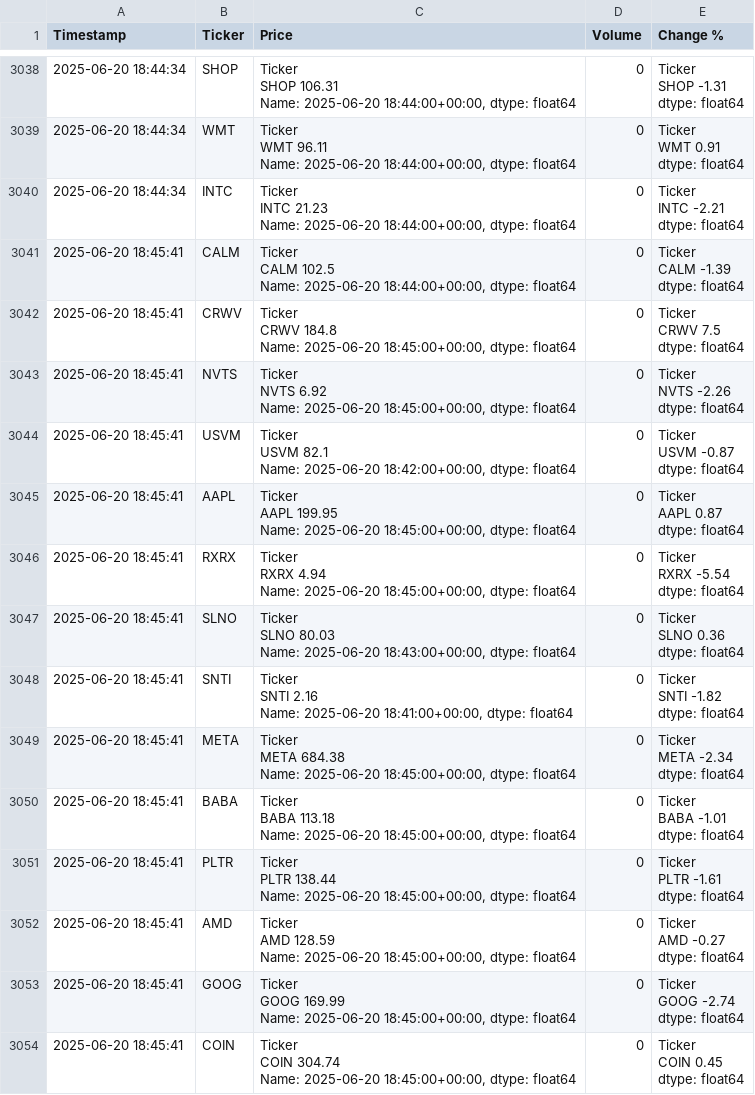
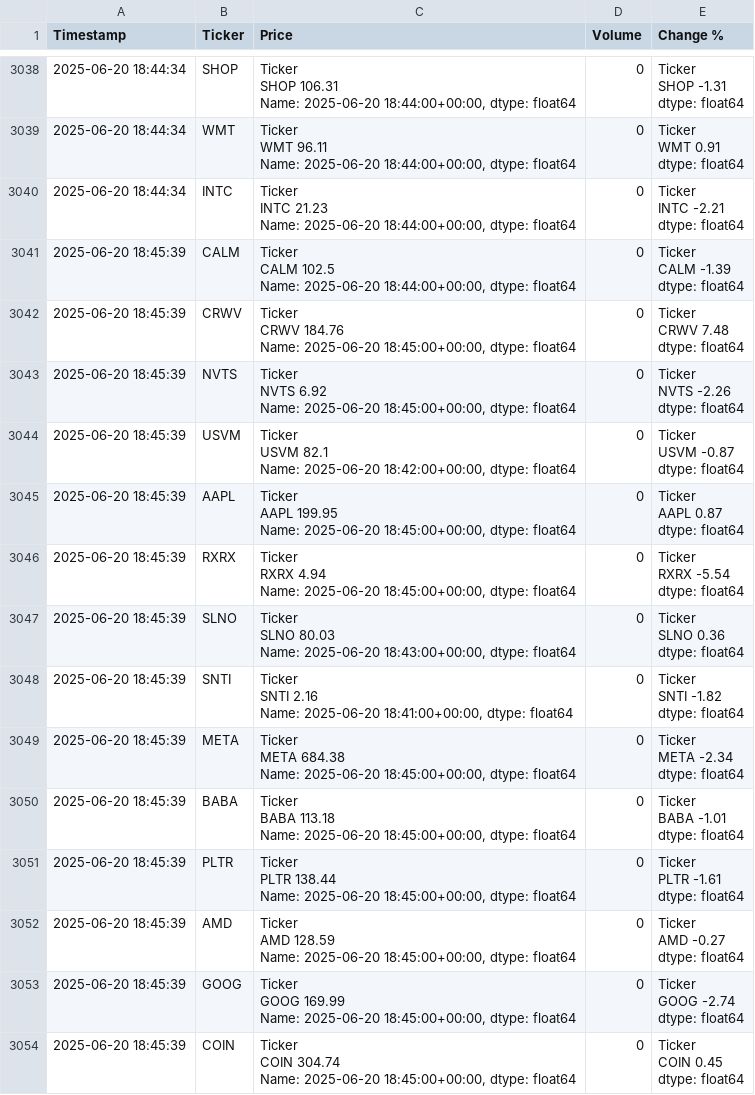
Before and after one commit to dbarber530/Logger3.0, a CSV file: data/log.csv, drawn as a sheet; only a part is shown, gaps mark what is left out; the diff covers the shown part only.

Commit message:
Automated log update 2025-06-20 18:47:41

```diff
--- a/data/log.csv
+++ b/data/log.csv
@@ -15196,71 +15196,71 @@ INTC   -2.21
 dtype: float64"
-2025-06-20 18:45:41,CALM,"Ticker
-CALM    102.5
-Name: 2025-06-20 18:44:00+00:00, dtype: float64",0,"Ticker
-CALM   -1.39
-dtype: float64"
-2025-06-20 18:45:41,CRWV,"Ticker
-CRWV    184.8
-Name: 2025-06-20 18:45:00+00:00, dtype: float64",0,"Ticker
-CRWV    7.5
-dtype: float64"
-2025-06-20 18:45:41,NVTS,"Ticker
-NVTS    6.92
-Name: 2025-06-20 18:45:00+00:00, dtype: float64",0,"Ticker
-NVTS   -2.26
-dtype: float64"
-2025-06-20 18:45:41,USVM,"Ticker
-USVM    82.1
-Name: 2025-06-20 18:42:00+00:00, dtype: float64",0,"Ticker
-USVM   -0.87
-dtype: float64"
-2025-06-20 18:45:41,AAPL,"Ticker
-AAPL    199.95
-Name: 2025-06-20 18:45:00+00:00, dtype: float64",0,"Ticker
-AAPL    0.87
-dtype: float64"
-2025-06-20 18:45:41,RXRX,"Ticker
-RXRX    4.94
-Name: 2025-06-20 18:45:00+00:00, dtype: float64",0,"Ticker
-RXRX   -5.54
-dtype: float64"
-2025-06-20 18:45:41,SLNO,"Ticker
-SLNO    80.03
-Name: 2025-06-20 18:43:00+00:00, dtype: float64",0,"Ticker
-SLNO    0.36
-dtype: float64"
-2025-06-20 18:45:41,SNTI,"Ticker
-SNTI    2.16
-Name: 2025-06-20 18:41:00+00:00, dtype: float64",0,"Ticker
-SNTI   -1.82
-dtype: float64"
-2025-06-20 18:45:41,META,"Ticker
-META    684.38
-Name: 2025-06-20 18:45:00+00:00, dtype: float64",0,"Ticker
-META   -2.34
-dtype: float64"
-2025-06-20 18:45:41,BABA,"Ticker
-BABA    113.18
-Name: 2025-06-20 18:45:00+00:00, dtype: float64",0,"Ticker
-BABA   -1.01
-dtype: float64"
-2025-06-20 18:45:41,PLTR,"Ticker
-PLTR    138.44
-Name: 2025-06-20 18:45:00+00:00, dtype: float64",0,"Ticker
-PLTR   -1.61
-dtype: float64"
-2025-06-20 18:45:41,AMD,"Ticker
-AMD    128.59
-Name: 2025-06-20 18:45:00+00:00, dtype: float64",0,"Ticker
-AMD   -0.27
-dtype: float64"
-2025-06-20 18:45:41,GOOG,"Ticker
-GOOG    169.99
-Name: 2025-06-20 18:45:00+00:00, dtype: float64",0,"Ticker
-GOOG   -2.74
-dtype: float64"
-2025-06-20 18:45:41,COIN,"Ticker
-COIN    304.74
-Name: 2025-06-20 18:45:00+00:00, dtype: float64",0,"Ticker
-COIN    0.45
-dtype: float64"
+2025-06-20 18:45:39,CALM,"Ticker
+CALM    102.5
+Name: 2025-06-20 18:44:00+00:00, dtype: float64",0,"Ticker
+CALM   -1.39
+dtype: float64"
+2025-06-20 18:45:39,CRWV,"Ticker
+CRWV    184.76
+Name: 2025-06-20 18:45:00+00:00, dtype: float64",0,"Ticker
+CRWV    7.48
+dtype: float64"
+2025-06-20 18:45:39,NVTS,"Ticker
+NVTS    6.92
+Name: 2025-06-20 18:45:00+00:00, dtype: float64",0,"Ticker
+NVTS   -2.26
+dtype: float64"
+2025-06-20 18:45:39,USVM,"Ticker
+USVM    82.1
+Name: 2025-06-20 18:42:00+00:00, dtype: float64",0,"Ticker
+USVM   -0.87
+dtype: float64"
+2025-06-20 18:45:39,AAPL,"Ticker
+AAPL    199.95
+Name: 2025-06-20 18:45:00+00:00, dtype: float64",0,"Ticker
+AAPL    0.87
+dtype: float64"
+2025-06-20 18:45:39,RXRX,"Ticker
+RXRX    4.94
+Name: 2025-06-20 18:45:00+00:00, dtype: float64",0,"Ticker
+RXRX   -5.54
+dtype: float64"
+2025-06-20 18:45:39,SLNO,"Ticker
+SLNO    80.03
+Name: 2025-06-20 18:43:00+00:00, dtype: float64",0,"Ticker
+SLNO    0.36
+dtype: float64"
+2025-06-20 18:45:39,SNTI,"Ticker
+SNTI    2.16
+Name: 2025-06-20 18:41:00+00:00, dtype: float64",0,"Ticker
+SNTI   -1.82
+dtype: float64"
+2025-06-20 18:45:39,META,"Ticker
+META    684.38
+Name: 2025-06-20 18:45:00+00:00, dtype: float64",0,"Ticker
+META   -2.34
+dtype: float64"
+2025-06-20 18:45:39,BABA,"Ticker
+BABA    113.18
+Name: 2025-06-20 18:45:00+00:00, dtype: float64",0,"Ticker
+BABA   -1.01
+dtype: float64"
+2025-06-20 18:45:39,PLTR,"Ticker
+PLTR    138.44
+Name: 2025-06-20 18:45:00+00:00, dtype: float64",0,"Ticker
+PLTR   -1.61
+dtype: float64"
+2025-06-20 18:45:39,AMD,"Ticker
+AMD    128.59
+Name: 2025-06-20 18:45:00+00:00, dtype: float64",0,"Ticker
+AMD   -0.27
+dtype: float64"
+2025-06-20 18:45:39,GOOG,"Ticker
+GOOG    169.99
+Name: 2025-06-20 18:45:00+00:00, dtype: float64",0,"Ticker
+GOOG   -2.74
+dtype: float64"
+2025-06-20 18:45:39,COIN,"Ticker
+COIN    304.74
+Name: 2025-06-20 18:45:00+00:00, dtype: float64",0,"Ticker
+COIN    0.45
+dtype: float64"
```
Also changed, not shown: 87 edited cells elsewhere in this file.
